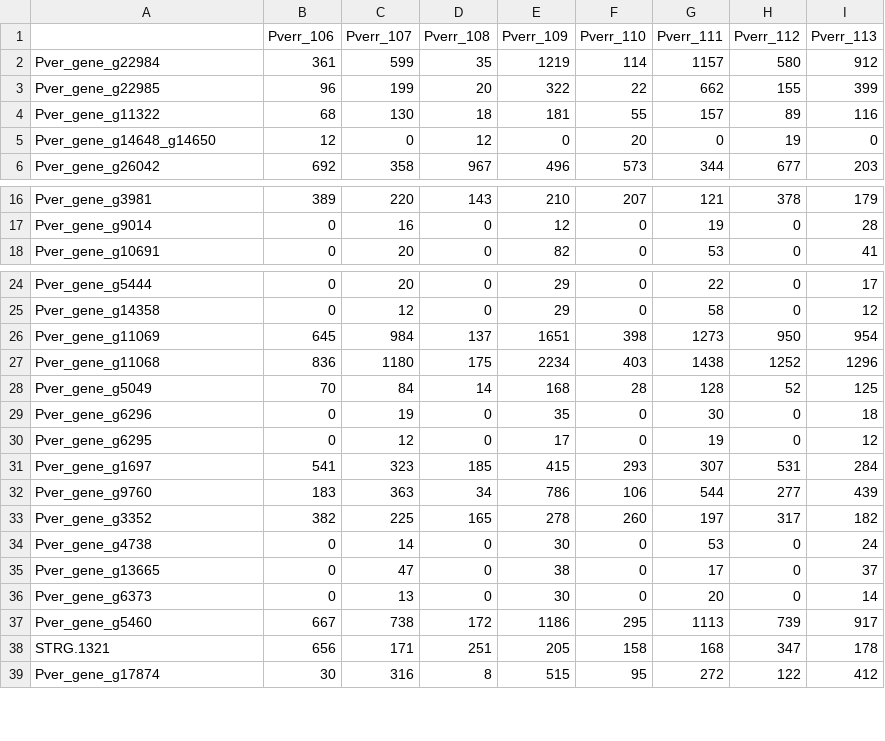
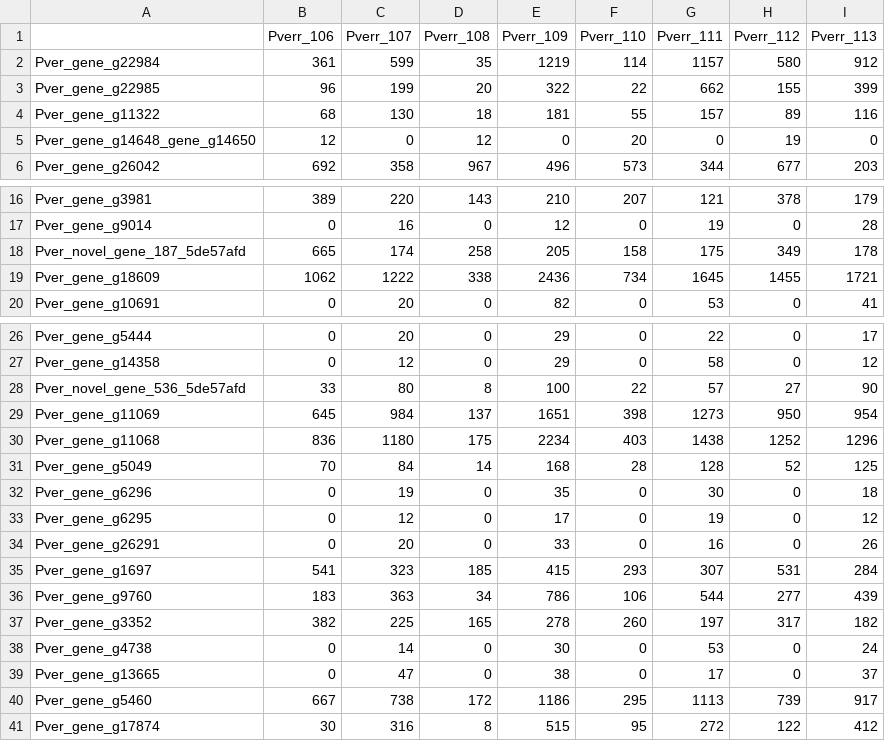
Before and after one commit to hputnam/Poc_RAPID, a CSV file: RAnalysis/output/DEG_05FDR.all.csv, drawn as a sheet; only a part is shown, gaps mark what is left out; removed rows and columns are numbered as before the commit, all else as after; the diff names each change by its address in the sheet, - before the commit and + after, or states it on an @@ line.

```diff
--- a/RAnalysis/output/DEG_05FDR.all.csv
+++ b/RAnalysis/output/DEG_05FDR.all.csv
-A5: Pver_gene_g14648_g14650
+A5: Pver_gene_g14648_gene_g14650
+row 18: Pver_novel_gene_187_5de57afd | 665 | 174 | 258 | 205 | 158 | 175 | 349 | 178
+row 19: Pver_gene_g18609 | 1062 | 1222 | 338 | 2436 | 734 | 1645 | 1455 | 1721
+row 28: Pver_novel_gene_536_5de57afd | 33 | 80 | 8 | 100 | 22 | 57 | 27 | 90
+row 34: Pver_gene_g26291 | 0 | 20 | 0 | 33 | 0 | 16 | 0 | 26
@@ row 36 moved to row 57: Pver_gene_g6373 @@
-row 38: STRG.1321 | 656 | 171 | 251 | 205 | 158 | 168 | 347 | 178
```
Also changed, not shown: RAnalysis/output/DEGS_Up_in_Larvae_vs_Emb_Enriched_GOTerms.csv, RAnalysis/output/Embryo_28_Enriched_GOTerms.csv, 20 other files.
